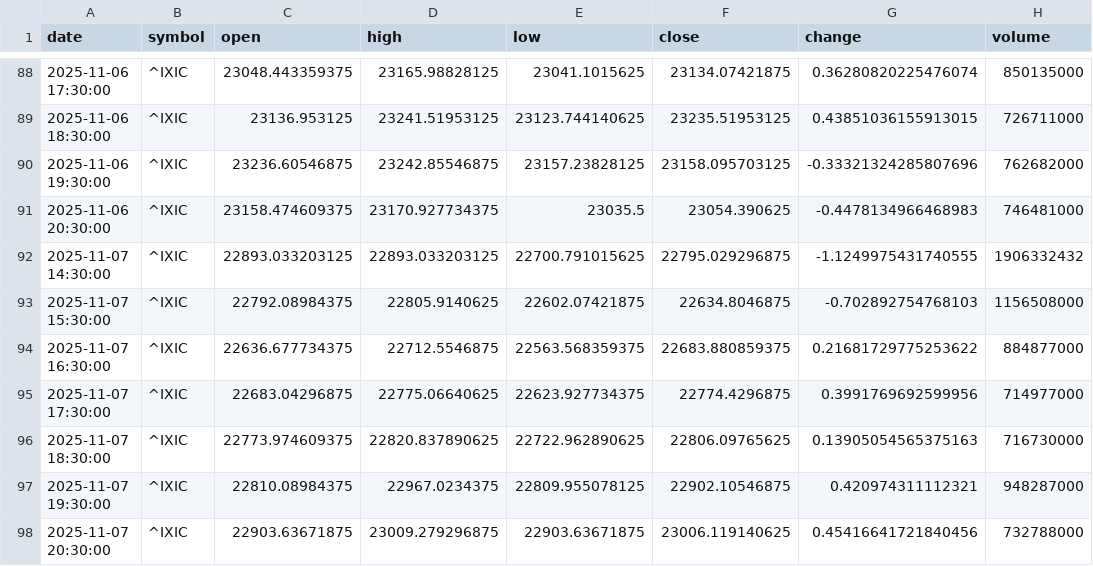
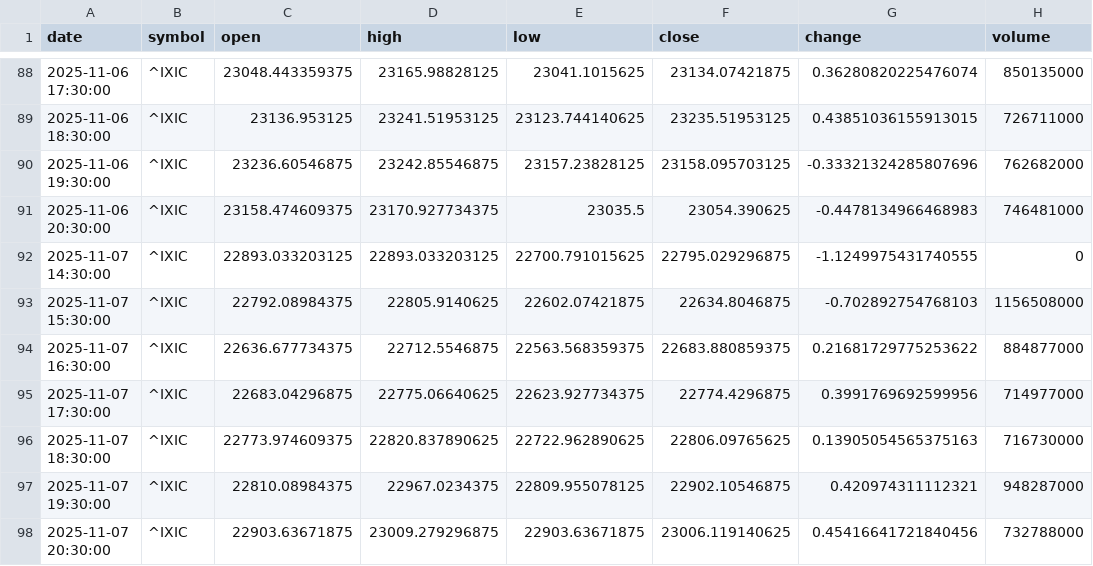
Before and after one commit to timhun/daily-podcast-stk, a CSV file: data/market/hourly_IXIC.csv, drawn as a sheet; only a part is shown, gaps mark what is left out.

```diff
--- a/data/market/hourly_IXIC.csv
+++ b/data/market/hourly_IXIC.csv
@@ -91,3 +91,3 @@ date,symbol,open,high,low,close,change,volume
 2025-11-06 20:30:00,^IXIC,23158.474609375,23170.927734375,23035.5,23054.390625,-0.4478134966468983,746481000
-2025-11-07 14:30:00,^IXIC,22893.033203125,22893.033203125,22700.791015625,22795.029296875,-1.1249975431740555,1906332432
+2025-11-07 14:30:00,^IXIC,22893.033203125,22893.033203125,22700.791015625,22795.029296875,-1.1249975431740555,0
 2025-11-07 15:30:00,^IXIC,22792.08984375,22805.9140625,22602.07421875,22634.8046875,-0.702892754768103,1156508000
```
Also changed, not shown: data/market/daily_AAPL.csv, data/market/daily_JPM.csv, 27 other files.
